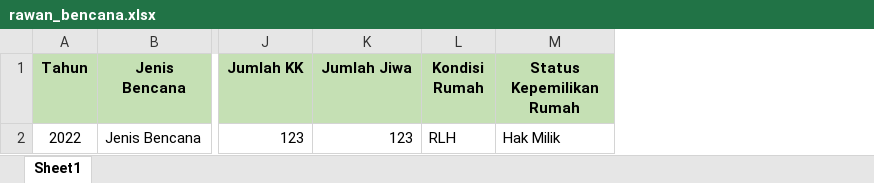
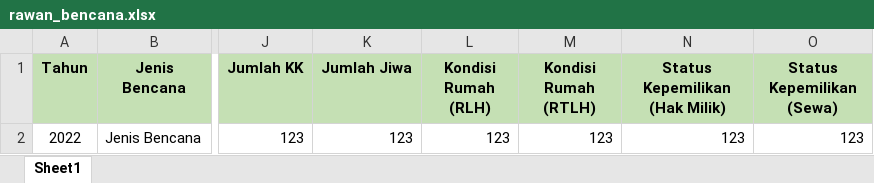
Before and after one commit to hanafiahtkj/app_sipkawan_dprkp, an Excel workbook: public/assets/excel/rawan_bencana.xlsx, sheet Sheet1, drawn as a sheet; only a part is shown, gaps mark what is left out; values as stored, in another font and other column widths than the file's, no borders; removed rows and columns are numbered as before the commit, all else as after; the diff names each change by its address in the sheet, - before the commit and + after, or states it on an @@ line.

Commit message:
perubahan rawan bencana

```diff
--- a/public/assets/excel/rawan_bencana.xlsx (sheet Sheet1)
+++ b/public/assets/excel/rawan_bencana.xlsx (sheet Sheet1)
-column L (Kondisi Rumah), row 2: RLH
-column M (Status Kepemilikan Rumah), row 2: Hak Milik
+column L (Kondisi Rumah (RLH)), row 2: 123
+column M (Kondisi Rumah (RTLH)), row 2: 123
+column N (Status Kepemilikan (Hak Milik)), row 2: 123
+column O (Status Kepemilikan (Sewa)), row 2: 123
```
Also changed, not shown: 8 other files.
